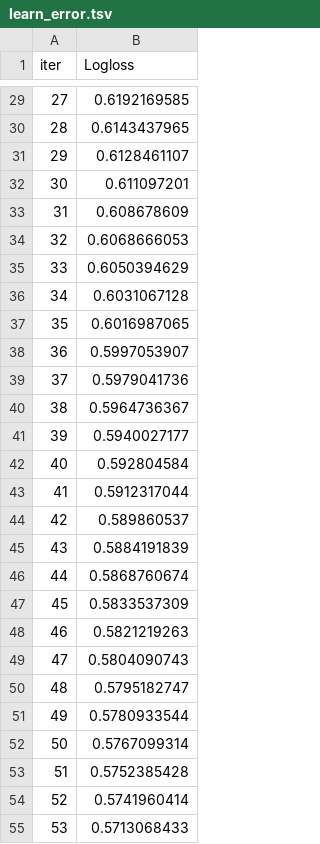
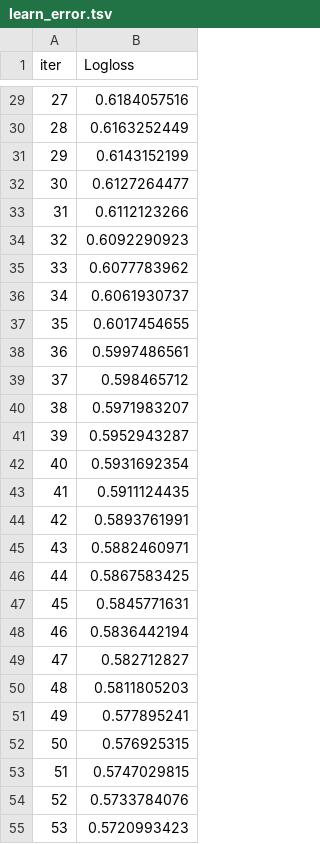
Before and after one commit to KandukuriSukeerthi/Claims-denial-prediction, a TSV file: src/catboost_info/learn_error.tsv, drawn as a sheet; only a part is shown, gaps mark what is left out; the diff covers the shown part only.

```diff
--- a/src/catboost_info/learn_error.tsv
+++ b/src/catboost_info/learn_error.tsv
@@ -29,27 +29,27 @@ iter	Logloss
-27	0.6192169585
-28	0.6143437965
-29	0.6128461107
-30	0.611097201
-31	0.608678609
-32	0.6068666053
-33	0.6050394629
-34	0.6031067128
-35	0.6016987065
-36	0.5997053907
-37	0.5979041736
-38	0.5964736367
-39	0.5940027177
-40	0.592804584
-41	0.5912317044
-42	0.589860537
-43	0.5884191839
-44	0.5868760674
-45	0.5833537309
-46	0.5821219263
-47	0.5804090743
-48	0.5795182747
-49	0.5780933544
-50	0.5767099314
-51	0.5752385428
-52	0.5741960414
-53	0.5713068433
+27	0.6184057516
+28	0.6163252449
+29	0.6143152199
+30	0.6127264477
+31	0.6112123266
+32	0.6092290923
+33	0.6077783962
+34	0.6061930737
+35	0.6017454655
+36	0.5997486561
+37	0.598465712
+38	0.5971983207
+39	0.5952943287
+40	0.5931692354
+41	0.5911124435
+42	0.5893761991
+43	0.5882460971
+44	0.5867583425
+45	0.5845771631
+46	0.5836442194
+47	0.582712827
+48	0.5811805203
+49	0.577895241
+50	0.576925315
+51	0.5747029815
+52	0.5733784076
+53	0.5720993423
```
Also changed, not shown: 173 edited cells elsewhere in this file, src/catboost_info/time_left.tsv, 4 other files.
